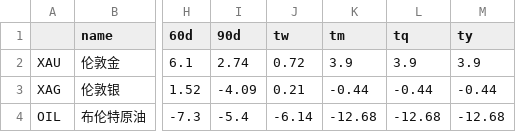
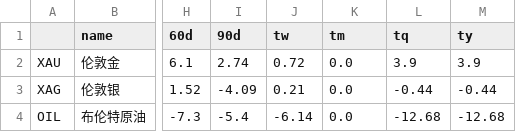
Before and after one commit to dgczy/lmQuant, a CSV file: Data/cmm_change.csv, drawn as a sheet; only a part is shown, gaps mark what is left out; the diff names each change by its address in the sheet, - before the commit and + after, or states it on an @@ line.

```diff
--- a/Data/cmm_change.csv
+++ b/Data/cmm_change.csv
-K2 (tm): 3.9
+K2 (tm): 0.0
-K3 (tm): -0.44
+K3 (tm): 0.0
-K4 (tm): -12.68
+K4 (tm): 0.0
```
Also changed, not shown: 26 other files.
